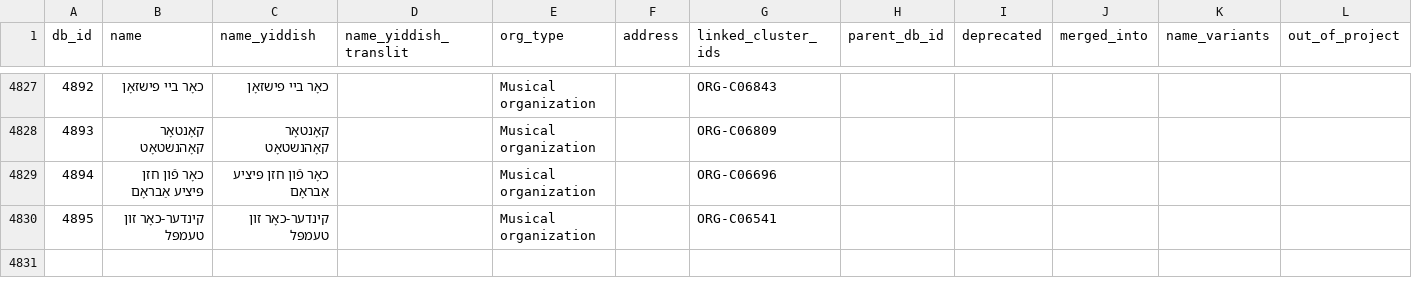
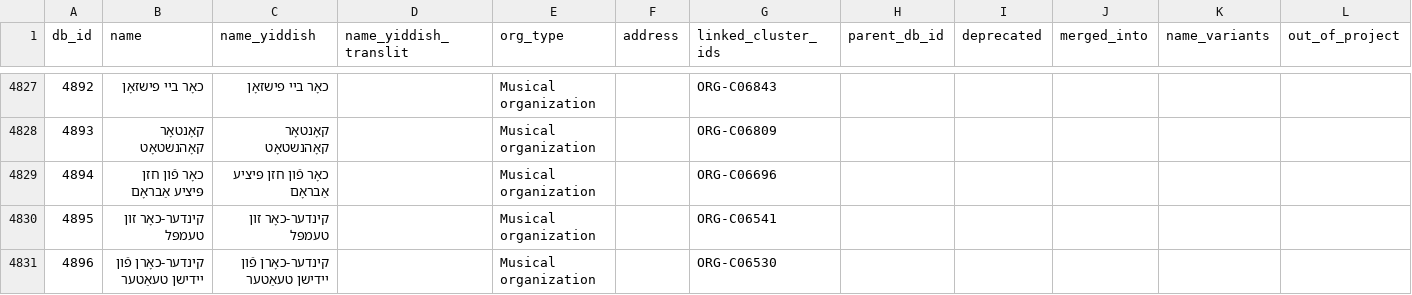
Before and after one commit to sinairusinek/Dybbuk, a TSV file: Zylbercweig/organizations/core_db.tsv, drawn as a sheet; only a part is shown, gaps mark what is left out; the diff names each change by its address in the sheet, - before the commit and + after, or states it on an @@ line.

Commit message:
chore: save core DB

```diff
--- a/Zylbercweig/organizations/core_db.tsv
+++ b/Zylbercweig/organizations/core_db.tsv
+row 4831: 4896 | קינדער-כאָרן פֿון יידישן טעאַטער | קינדער-כאָרן פֿון יידישן טעאַטער |  | Musical organization |  | ORG-C06530
```
